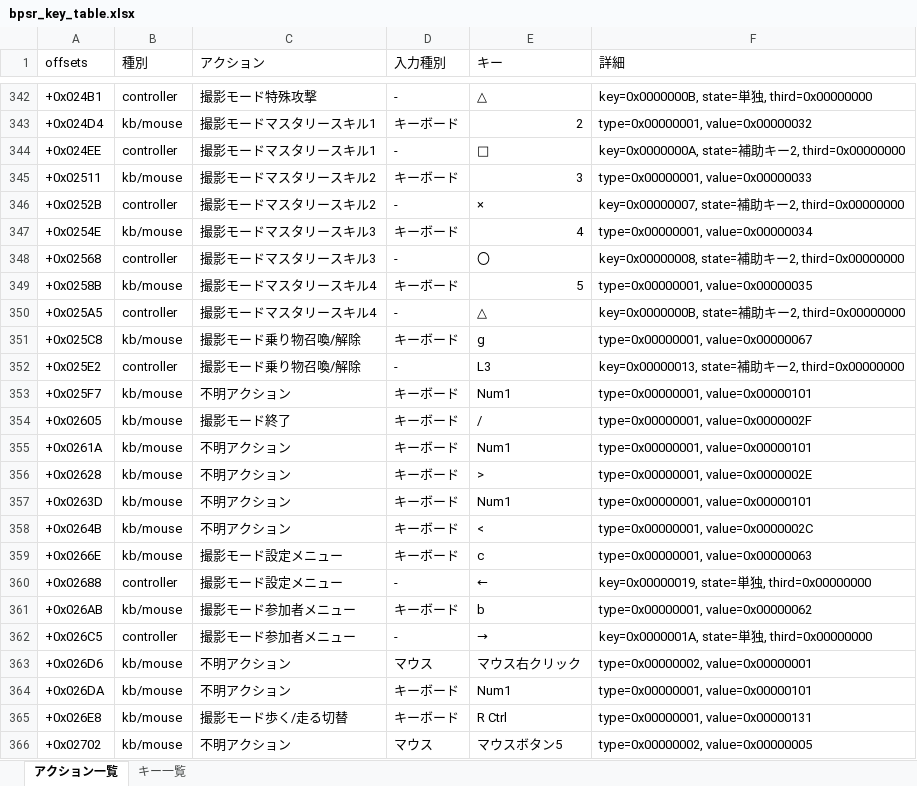
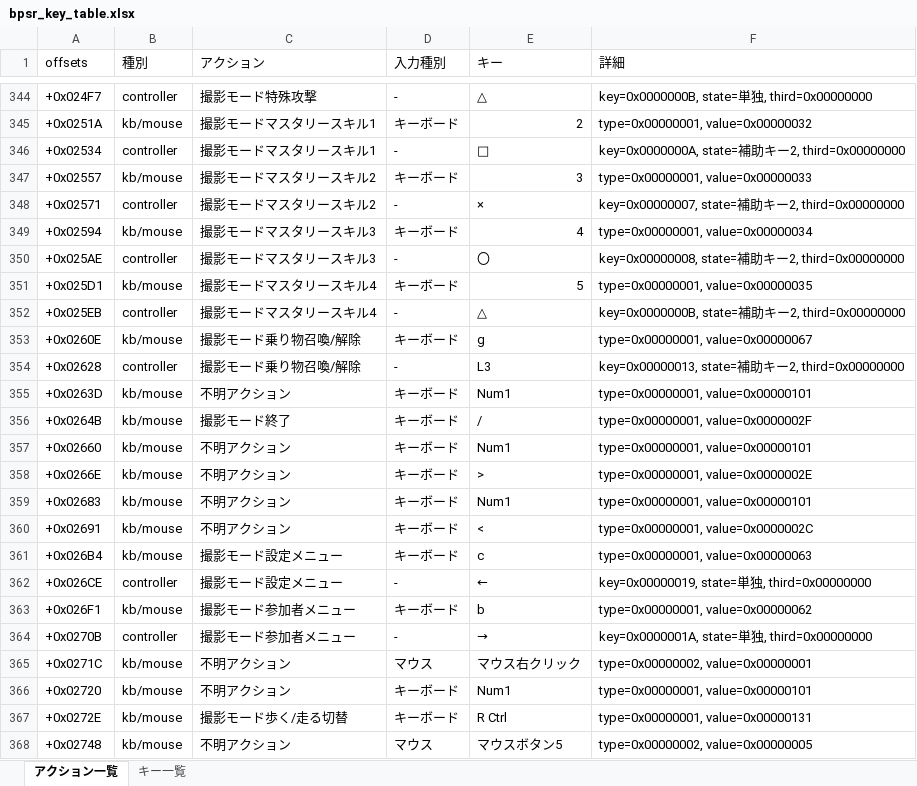
Before and after one commit to kokoukohiro/BPSRControllerHelper, an Excel workbook: bpsr_key_table.xlsx, sheet アクション一覧, drawn as a sheet; only a part is shown, gaps mark what is left out; values as stored, in another font and other column widths than the file's, no cell formats; conditional formats and table styles not drawn; removed rows and columns are numbered as before the commit, all else as after; the diff covers the shown part only; the diff names each change by its address in the sheet, - before the commit and + after, or states it on an @@ line.

```diff
--- a/bpsr_key_table.xlsx (sheet アクション一覧)
+++ b/bpsr_key_table.xlsx (sheet アクション一覧)
-A344 (offsets): +0x024B1
+A344 (offsets): +0x024F7
-A345 (offsets): +0x024D4
+A345 (offsets): +0x0251A
-A346 (offsets): +0x024EE
+A346 (offsets): +0x02534
-A347 (offsets): +0x02511
+A347 (offsets): +0x02557
-A348 (offsets): +0x0252B
+A348 (offsets): +0x02571
-A349 (offsets): +0x0254E
+A349 (offsets): +0x02594
-A350 (offsets): +0x02568
+A350 (offsets): +0x025AE
-A351 (offsets): +0x0258B
+A351 (offsets): +0x025D1
-A352 (offsets): +0x025A5
+A352 (offsets): +0x025EB
-A353 (offsets): +0x025C8
+A353 (offsets): +0x0260E
-A354 (offsets): +0x025E2
+A354 (offsets): +0x02628
-row 353: +0x025F7 | kb/mouse | 不明アクション | キーボード | Num1 | type=0x00000001, value=0x00000101
-row 354: +0x02605 | kb/mouse | 撮影モード終了 | キーボード | / | type=0x00000001, value=0x0000002F
-row 355: +0x0261A | kb/mouse | 不明アクション | キーボード | Num1 | type=0x00000001, value=0x00000101
-row 356: +0x02628 | kb/mouse | 不明アクション | キーボード | > | type=0x00000001, value=0x0000002E
-C356 (アクション): 不明アクション
+C356 (アクション): 撮影モード終了
-E356 (キー): <
+E356 (キー): /
-F356 (詳細): type=0x00000001, value=0x0000002C
+F356 (詳細): type=0x00000001, value=0x0000002F
+row 357: +0x02660 | kb/mouse | 不明アクション | キーボード | Num1 | type=0x00000001, value=0x00000101
-C358 (アクション): 撮影モード設定メニュー
+C358 (アクション): 不明アクション
-E358 (キー): c
+E358 (キー): >
-F358 (詳細): type=0x00000001, value=0x00000063
+F358 (詳細): type=0x00000001, value=0x0000002E
+row 359: +0x02683 | kb/mouse | 不明アクション | キーボード | Num1 | type=0x00000001, value=0x00000101
+row 360: +0x02691 | kb/mouse | 不明アクション | キーボード | < | type=0x00000001, value=0x0000002C
+row 361: +0x026B4 | kb/mouse | 撮影モード設定メニュー | キーボード | c | type=0x00000001, value=0x00000063
-A362 (offsets): +0x02688
+A362 (offsets): +0x026CE
-A363 (offsets): +0x026AB
+A363 (offsets): +0x026F1
-A364 (offsets): +0x026C5
+A364 (offsets): +0x0270B
-A365 (offsets): +0x026D6
+A365 (offsets): +0x0271C
-A366 (offsets): +0x026DA
+A366 (offsets): +0x02720
-A367 (offsets): +0x026E8
+A367 (offsets): +0x0272E
-A368 (offsets): +0x02702
+A368 (offsets): +0x02748
```
Also changed, not shown: other rows of this sheet, cell formats, 10 other files.
